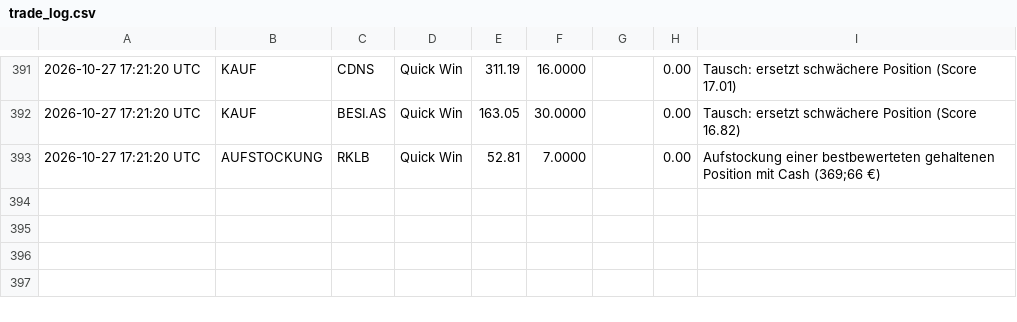
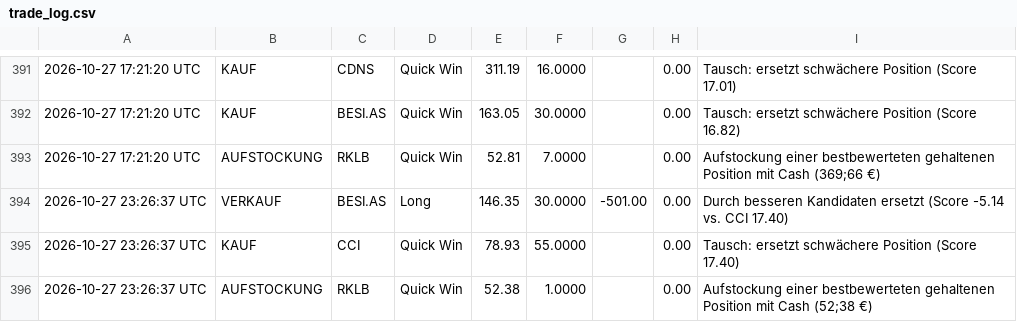
Before and after one commit to heyneca-stack/quantflow-dashboard, a CSV file: trade_log.csv, drawn as a sheet; only a part is shown, gaps mark what is left out.

```diff
--- a/trade_log.csv
+++ b/trade_log.csv
@@ -393 +393,4 @@
 2026-10-27 17:21:20 UTC,AUFSTOCKUNG,RKLB,Quick Win,52.81,7.0000,,0.00,Aufstockung einer bestbewerteten gehaltenen Position mit Cash (369;66 €)
+2026-10-27 23:26:37 UTC,VERKAUF,BESI.AS,Long,146.35,30.0000,-501.00,0.00,Durch besseren Kandidaten ersetzt (Score -5.14 vs. CCI 17.40)
+2026-10-27 23:26:37 UTC,KAUF,CCI,Quick Win,78.93,55.0000,,0.00,Tausch: ersetzt schwächere Position (Score 17.40)
+2026-10-27 23:26:37 UTC,AUFSTOCKUNG,RKLB,Quick Win,52.38,1.0000,,0.00,Aufstockung einer bestbewerteten gehaltenen Position mit Cash (52;38 €)
```
Also changed, not shown: portfolio_log.csv, 2 other files.
